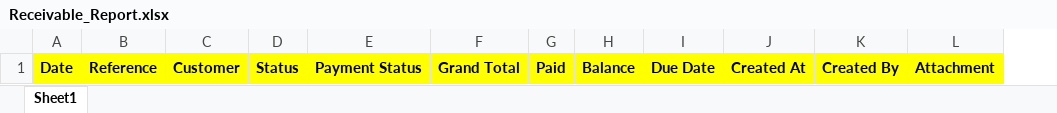
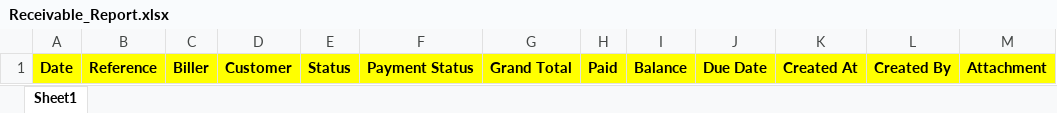
Before and after one commit to ridintek/printerp3, an Excel workbook: public/files/templates/Receivable_Report.xlsx, sheet Sheet1, drawn as a sheet; values as stored, in another font and other column widths than the file's, no borders; the diff names each change by its address in the sheet, - before the commit and + after, or states it on an @@ line.

```diff
--- a/public/files/templates/Receivable_Report.xlsx (sheet Sheet1)
+++ b/public/files/templates/Receivable_Report.xlsx (sheet Sheet1)
+column C, row 1: Biller
```
Also changed, not shown: 45 other files.
